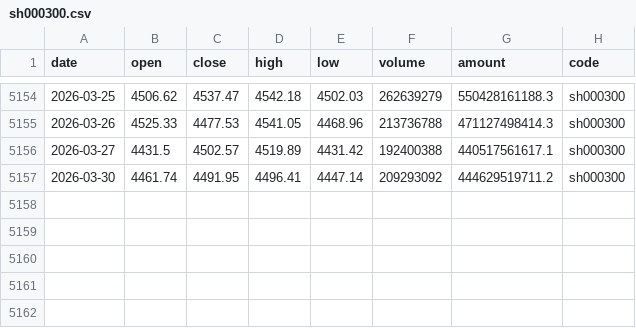
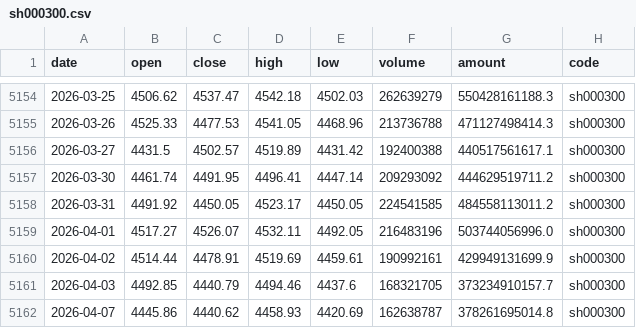
Before and after one commit to chenzt2020/quant, a CSV file: data/index/sh000300.csv, drawn as a sheet; only a part is shown, gaps mark what is left out; the diff names each change by its address in the sheet, - before the commit and + after, or states it on an @@ line.

```diff
--- a/data/index/sh000300.csv
+++ b/data/index/sh000300.csv
+row 5158: 2026-03-31 | 4491.92 | 4450.05 | 4523.17 | 4450.05 | 224541585 | 484558113011.2 | sh000300
+row 5159: 2026-04-01 | 4517.27 | 4526.07 | 4532.11 | 4492.05 | 216483196 | 503744056996.0 | sh000300
+row 5160: 2026-04-02 | 4514.44 | 4478.91 | 4519.69 | 4459.61 | 190992161 | 429949131699.9 | sh000300
+row 5161: 2026-04-03 | 4492.85 | 4440.79 | 4494.46 | 4437.6 | 168321705 | 373234910157.7 | sh000300
+row 5162: 2026-04-07 | 4445.86 | 4440.62 | 4458.93 | 4420.69 | 162638787 | 378261695014.8 | sh000300
```
Also changed, not shown: data/index/sh000852.csv, data/index/sh000906.csv, 8 other files.
